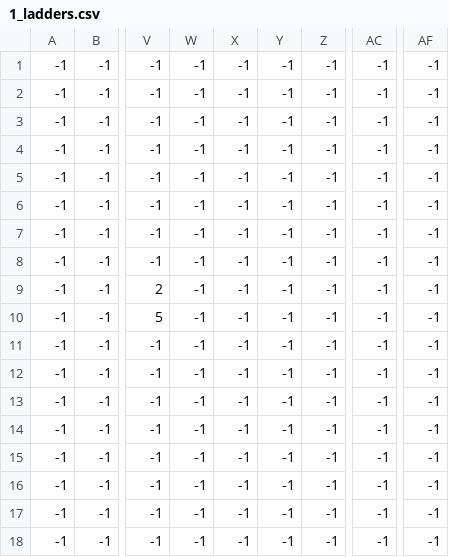
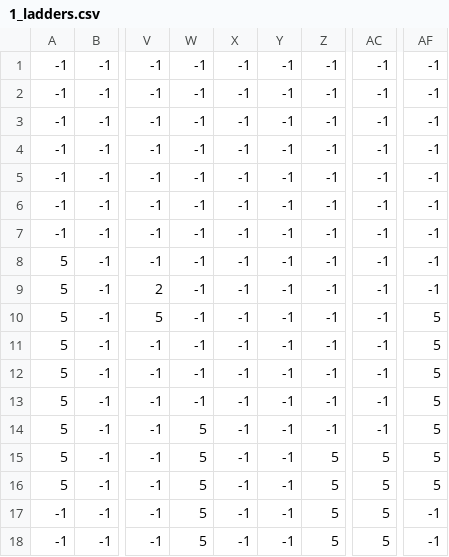
Before and after one commit to mowen88/platformer13102023, a CSV file: scenes/1/1_ladders.csv, drawn as a sheet; only a part is shown, gaps mark what is left out; the diff names each change by its address in the sheet, - before the commit and + after, or states it on an @@ line.

```diff
--- a/scenes/1/1_ladders.csv
+++ b/scenes/1/1_ladders.csv
-A8:A16: -1
+A8:A16: 5
-AF10:AF16: -1
+AF10:AF16: 5
-W14:W18: -1
+W14:W18: 5
-Z15:Z18: -1
+Z15:Z18: 5
-AC15:AC18: -1
+AC15:AC18: 5
```
Also changed, not shown: scenes/0/0_blocks.csv, scenes/0/0_secret.csv, 12 other files.
